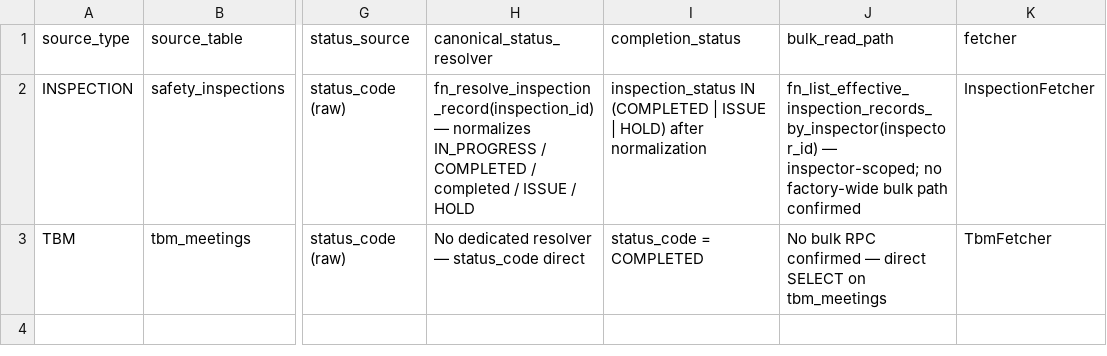
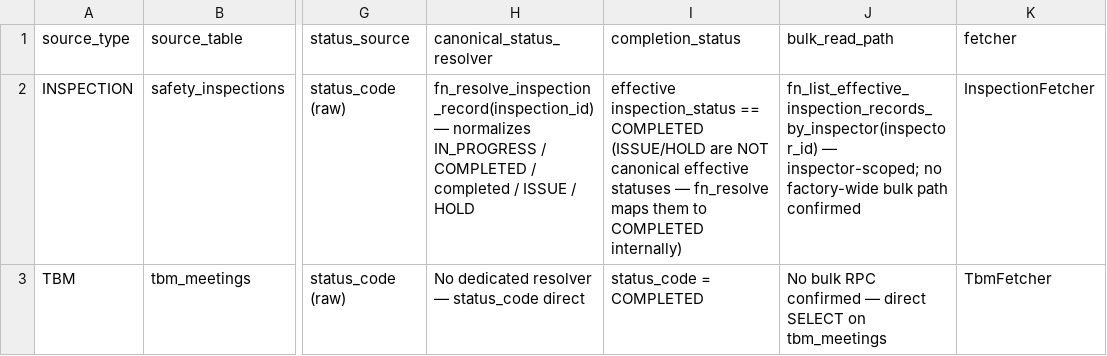
Before and after one commit to taiengineering/tai-api, a CSV file: docs/document-engine/auto-source/02_SOURCE_AUTHORITY_MATRIX.csv, drawn as a sheet; only a part is shown, gaps mark what is left out; the diff names each change by its address in the sheet, - before the commit and + after, or states it on an @@ line.

```diff
--- a/docs/document-engine/auto-source/02_SOURCE_AUTHORITY_MATRIX.csv
+++ b/docs/document-engine/auto-source/02_SOURCE_AUTHORITY_MATRIX.csv
-I2 (completion_status): inspection_status IN (COMPLETED | ISSUE | HOLD) after normalization
+I2 (completion_status): effective inspection_status == COMPLETED (ISSUE/HOLD are NOT canonical effective statuses — fn_resolve maps them to COMPLETED internally)
```
Also changed, not shown: 3 other files.
